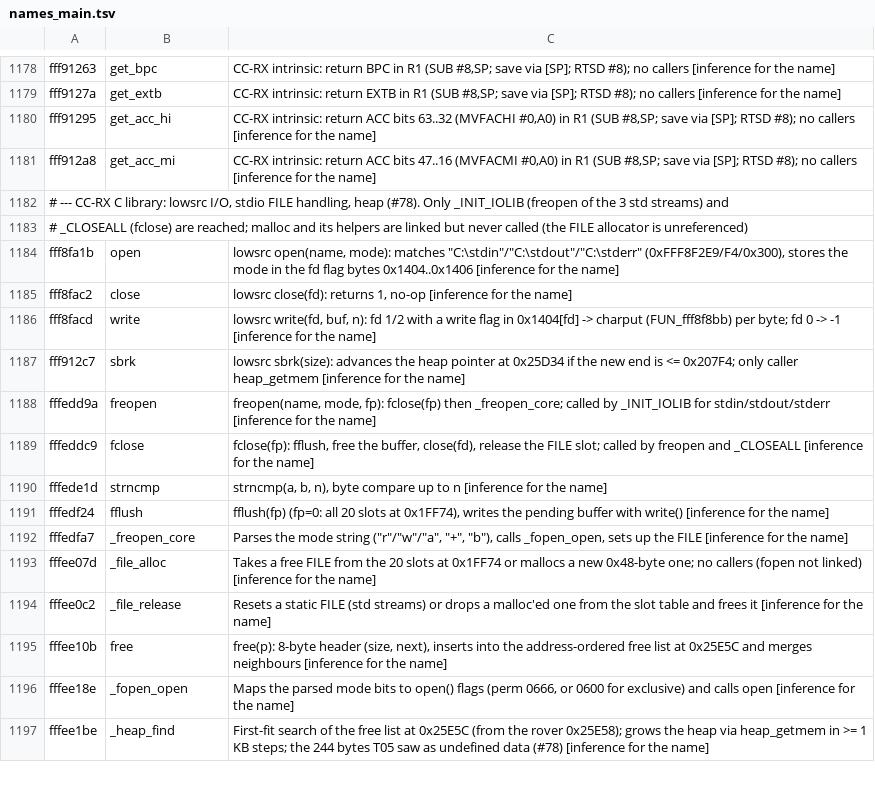
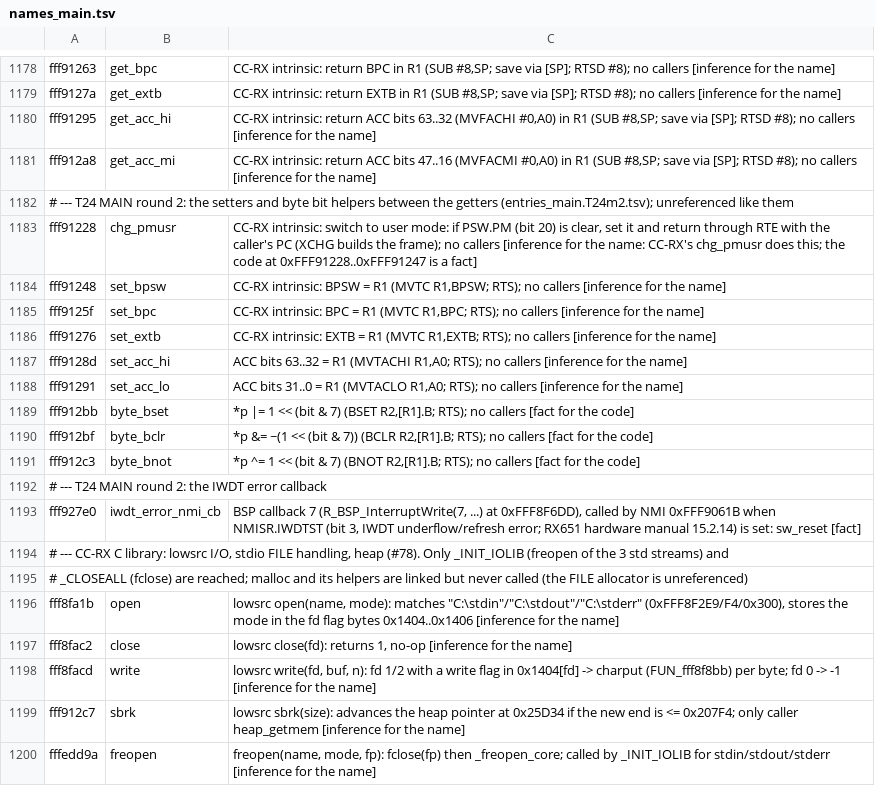
Before and after one commit to Reid-n0rc/FT-710_Firmware, a TSV file: tools/ghidra/names_main.tsv, drawn as a sheet; only a part is shown, gaps mark what is left out; the shorter side is filled out with more unchanged rows.

```diff
--- a/tools/ghidra/names_main.tsv
+++ b/tools/ghidra/names_main.tsv
@@ -1181,2 +1181,14 @@ fff91295	get_acc_hi	CC-RX intrinsic: return ACC bits 63..32 (MVFACHI #0,A0) in R
 fff912a8	get_acc_mi	CC-RX intrinsic: return ACC bits 47..16 (MVFACMI #0,A0) in R1 (SUB #8,SP; save via [SP]; RTSD #8); no callers [inference for the name]
+# --- T24 MAIN round 2: the setters and byte bit helpers between the getters (entries_main.T24m2.tsv); unreferenced like them
+fff91228	chg_pmusr	CC-RX intrinsic: switch to user mode: if PSW.PM (bit 20) is clear, set it and return through RTE with the caller's PC (XCHG builds the frame); no callers [inference for the name: CC-RX's chg_pmusr does this; the code at 0xFFF91228..0xFFF91247 is a fact]
+fff91248	set_bpsw	CC-RX intrinsic: BPSW = R1 (MVTC R1,BPSW; RTS); no callers [inference for the name]
+fff9125f	set_bpc	CC-RX intrinsic: BPC = R1 (MVTC R1,BPC; RTS); no callers [inference for the name]
+fff91276	set_extb	CC-RX intrinsic: EXTB = R1 (MVTC R1,EXTB; RTS); no callers [inference for the name]
+fff9128d	set_acc_hi	ACC bits 63..32 = R1 (MVTACHI R1,A0; RTS); no callers [inference for the name]
+fff91291	set_acc_lo	ACC bits 31..0 = R1 (MVTACLO R1,A0; RTS); no callers [inference for the name]
+fff912bb	byte_bset	*p |= 1 << (bit & 7) (BSET R2,[R1].B; RTS); no callers [fact for the code]
+fff912bf	byte_bclr	*p &= ~(1 << (bit & 7)) (BCLR R2,[R1].B; RTS); no callers [fact for the code]
+fff912c3	byte_bnot	*p ^= 1 << (bit & 7) (BNOT R2,[R1].B; RTS); no callers [fact for the code]
+# --- T24 MAIN round 2: the IWDT error callback
+fff927e0	iwdt_error_nmi_cb	BSP callback 7 (R_BSP_InterruptWrite(7, ...) at 0xFFF8F6DD), called by NMI 0xFFF9061B when NMISR.IWDTST (bit 3, IWDT underflow/refresh error; RX651 hardware manual 15.2.14) is set: sw_reset [fact]
 # --- CC-RX C library: lowsrc I/O, stdio FILE handling, heap (#78). Only _INIT_IOLIB (freopen of the 3 std streams) and
```
Also changed, not shown: tools/ghidra/signatures_main.tsv, 2 other files.
